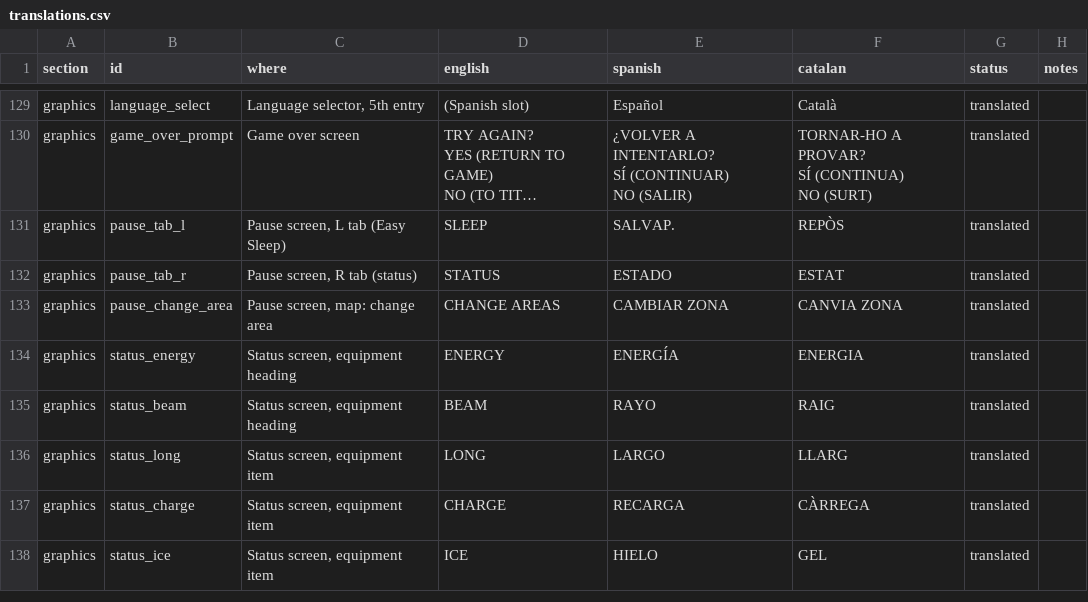
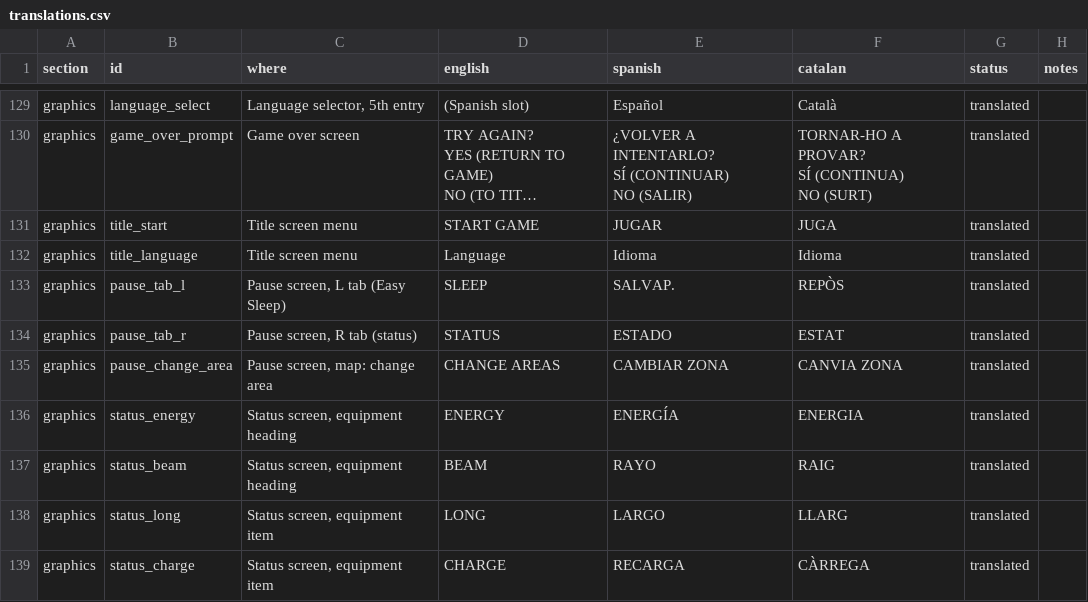
Before and after one commit to GuillemRoca/mzm-cat, a CSV file: translation/ca/translations.csv, drawn as a sheet; only a part is shown, gaps mark what is left out; the shorter side is filled out with more unchanged rows; long unchanged cells end in …; the diff names each change by its address in the sheet, - before the commit and + after, or states it on an @@ line.

Commit message:
Title screen menu: JUGA / Idioma; approve the FileScreen terms
- tools/gfx_title_menu.py drops the R of the Spanish JUGAR and centres JUGA at the most
  centred column whose halves still fit their fixed-size C arrays (centre 49, vanilla 47.5).
  Idioma is the same word in Catalan. Checked in game.
- gfx.py also tries an optimal LZ77 parse (never pointing to the previous byte, so it is
  VRAM-safe) and keeps the smaller of it and gbagfx's.
- FileScreen terms are APPROVED.

```diff
--- a/translation/ca/translations.csv
+++ b/translation/ca/translations.csv
+row 131: graphics | title_start | Title screen menu | START GAME | JUGAR | JUGA | translated
+row 132: graphics | title_language | Title screen menu | Language | Idioma | Idioma | translated
```
Also changed, not shown: 8 other files.
